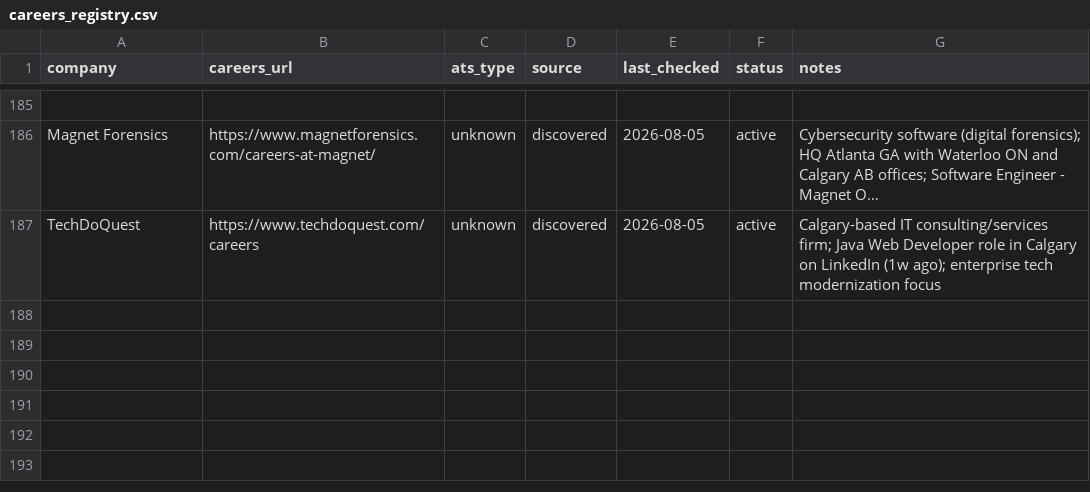
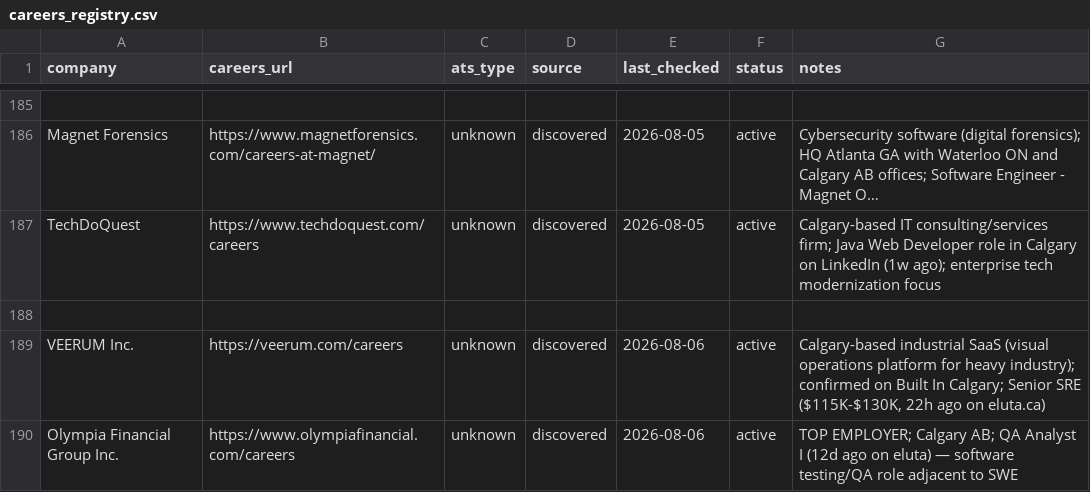
Before and after one commit to opsclawd/career-targets, a CSV file: careers/careers_registry.csv, drawn as a sheet; only a part is shown, gaps mark what is left out; long unchanged cells end in …; the diff covers the shown part only; the diff names each change by its address in the sheet, - before the commit and + after, or states it on an @@ line.

```diff
--- a/careers/careers_registry.csv
+++ b/careers/careers_registry.csv
+row 188: (empty)
+row 189: VEERUM Inc. | https://veerum.com/careers | unknown | discovered | 2026-08-06 | active | Calgary-based industrial SaaS (visual operations platform for heavy industry); confirmed on Built In Calgary; Senior SRE ($115K-$130K, 22h ago on eluta.ca)
+row 190: Olympia Financial Group Inc. | https://www.olympiafinancial.com/careers | unknown | discovered | 2026-08-06 | active | TOP EMPLOYER; Calgary AB; QA Analyst I (12d ago on eluta) — software testing/QA role adjacent to SWE
```
Also changed, not shown: 2 added rows and 7 edited cells elsewhere in this file, careers/jobs_registry.csv, 1 other file.
